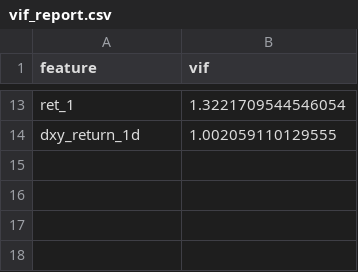
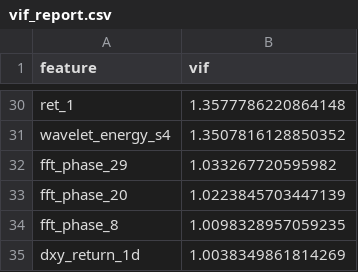
Before and after one commit to pierocarrion/ProbT, a CSV file: engine/data/symbols/XAUUSD_1H/vif_report.csv, drawn as a sheet; only a part is shown, gaps mark what is left out; addresses are those after the commit; the diff covers the shown part only; the diff names each change by its address in the sheet, - before the commit and + after, or states it on an @@ line.

Commit message:
feat(engine): Rails 1-3 + quantum/spectral features
- Rail 1: RSI/MACD/EMA/ATR x zone interaction cross-features
- Rail 2: directional at_demand/at_supply zone flags
- Rail 3: regime filter in model_trainer (near-zone training only)
- Quantum A: Fourier FFT cycle power/phase (8/20/29-bar)
- Quantum B: Morlet CWT wavelet energy + phase interference
- Quantum C: Clayton copula residual XAUUSD vs DXY (daily resolution)
- Add PyWavelets dependency

```diff
--- a/engine/data/symbols/XAUUSD_1H/vif_report.csv
+++ b/engine/data/symbols/XAUUSD_1H/vif_report.csv
-B30 (vif): 1.3221709544546054
+B30 (vif): 1.3577786220864148
+row 31: wavelet_energy_s4 | 1.3507816128850352
+row 32: fft_phase_29 | 1.033267720595982
+row 33: fft_phase_20 | 1.0223845703447139
+row 34: fft_phase_8 | 1.0098328957059235
-B35 (vif): 1.002059110129555
+B35 (vif): 1.0038349861814269
```
Also changed, not shown: 20 added rows, 3 removed rows and 8 edited cells elsewhere in this file, 11 other files.
